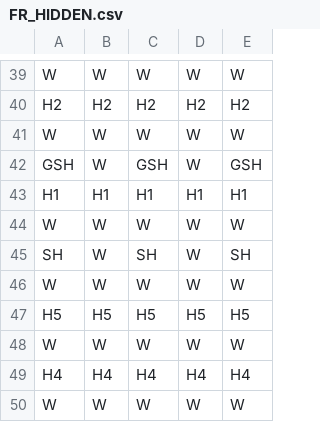
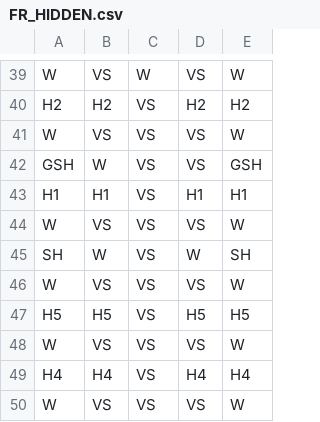
Before and after one commit to nm370130/wildvszombies, a CSV file: math/reels/FR_HIDDEN.csv, drawn as a sheet; only a part is shown, gaps mark what is left out; the diff covers the shown part only; the diff names each change by its address in the sheet, - before the commit and + after, or states it on an @@ line.

```diff
--- a/math/reels/FR_HIDDEN.csv
+++ b/math/reels/FR_HIDDEN.csv
-B39: W
+B39: VS
-D39: W
+D39: VS
-C40: H2
+C40: VS
-B41: W
+B41: VS
-C41: W
+C41: VS
-D41:D42: W
+D41:D42: VS
-C42: GSH
+C42: VS
-C43: H1
+C43: VS
-B44: W
+B44: VS
-C44: W
+C44: VS
-D44: W
+D44: VS
-C45: SH
+C45: VS
-B46: W
+B46: VS
-C46: W
+C46: VS
-D46: W
+D46: VS
-C47: H5
+C47: VS
-B48: W
+B48: VS
-C48: W
+C48: VS
-D48: W
+D48: VS
-C49: H4
+C49: VS
-B50: W
+B50: VS
-C50: W
+C50: VS
-D50: W
+D50: VS
```
Also changed, not shown: 65 edited cells elsewhere in this file, math/reels/FR0.csv, math/reels/FR_SUPER.csv, 6 other files.
